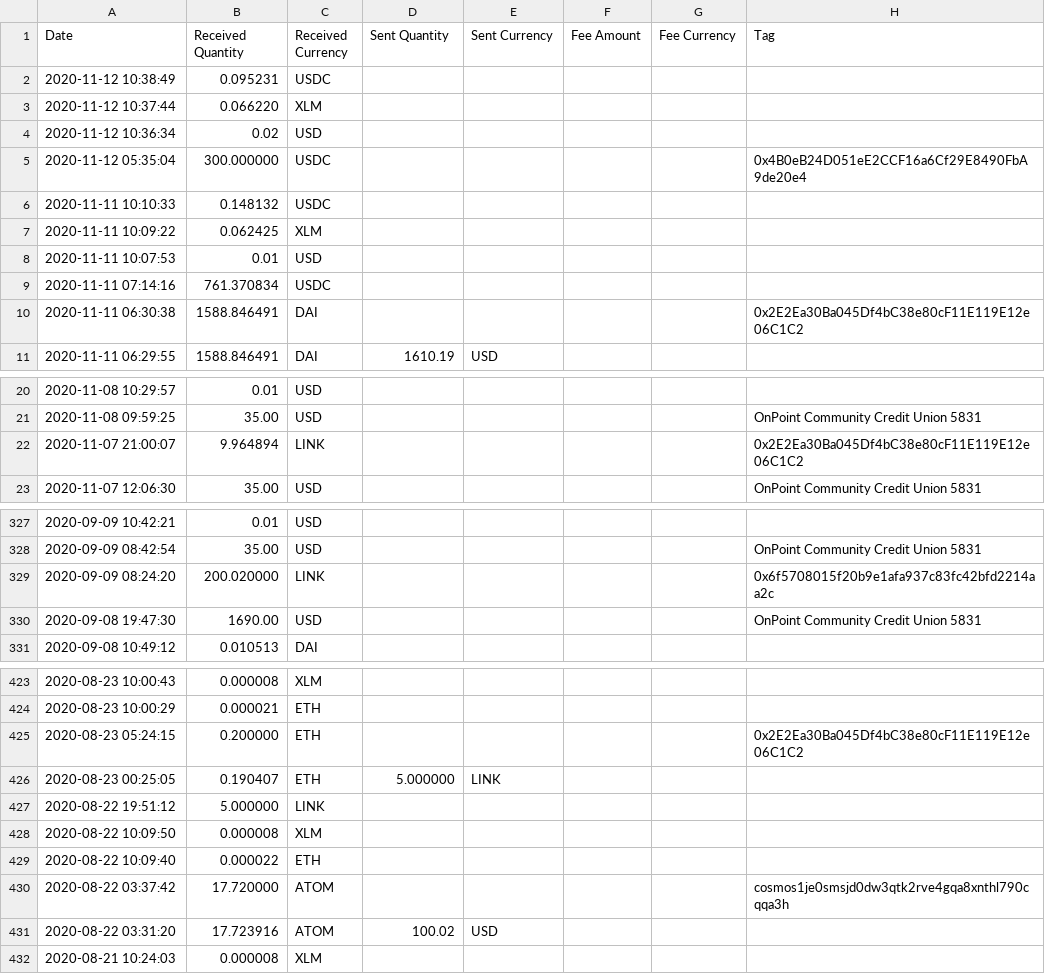
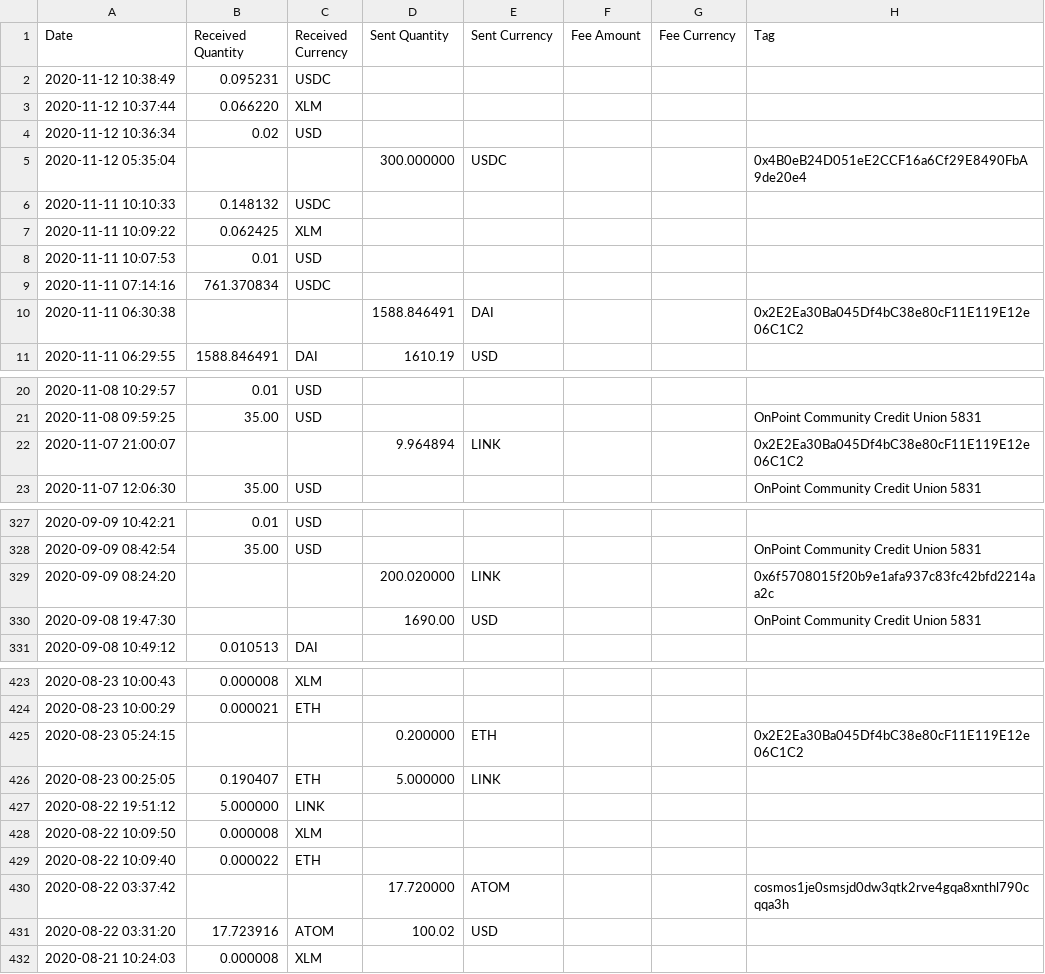
Before and after one commit to khaosans/parse_anchorusd_cointracker, a CSV file: output/translated.csv, drawn as a sheet; only a part is shown, gaps mark what is left out; the diff covers the shown part only.

```diff
--- a/output/translated.csv
+++ b/output/translated.csv
@@ -4,3 +4,3 @@ Date,Received Quantity,Received Currency,Sent Quantity,Sent Currency,Fee Amount,
 2020-11-12 10:36:34,0.02,USD,,,,,
-2020-11-12 05:35:04,300.000000,USDC,,,,,0x4B0eB24D051eE2CCF16a6Cf29E8490FbA9de20e4
+2020-11-12 05:35:04,,,300.000000,USDC,,,0x4B0eB24D051eE2CCF16a6Cf29E8490FbA9de20e4
 2020-11-11 10:10:33,0.148132,USDC,,,,,
@@ -9,3 +9,3 @@ Date,Received Quantity,Received Currency,Sent Quantity,Sent Currency,Fee Amount,
 2020-11-11 07:14:16,761.370834,USDC,,,,,
-2020-11-11 06:30:38,1588.846491,DAI,,,,,0x2E2Ea30Ba045Df4bC38e80cF11E119E12e06C1C2
+2020-11-11 06:30:38,,,1588.846491,DAI,,,0x2E2Ea30Ba045Df4bC38e80cF11E119E12e06C1C2
 2020-11-11 06:29:55,1588.846491,DAI,1610.19,USD,,,,
@@ -21,3 +21,3 @@ Date,Received Quantity,Received Currency,Sent Quantity,Sent Currency,Fee Amount,
 2020-11-08 09:59:25,35.00,USD,,,,,OnPoint Community Credit Union 5831
-2020-11-07 21:00:07,9.964894,LINK,,,,,0x2E2Ea30Ba045Df4bC38e80cF11E119E12e06C1C2
+2020-11-07 21:00:07,,,9.964894,LINK,,,0x2E2Ea30Ba045Df4bC38e80cF11E119E12e06C1C2
 2020-11-07 12:06:30,35.00,USD,,,,,OnPoint Community Credit Union 5831
@@ -328,4 +328,4 @@ Date,Received Quantity,Received Currency,Sent Quantity,Sent Currency,Fee Amount,
 2020-09-09 08:42:54,35.00,USD,,,,,OnPoint Community Credit Union 5831
-2020-09-09 08:24:20,200.020000,LINK,,,,,0x6f5708015f20b9e1afa937c83fc42bfd2214aa2c
-2020-09-08 19:47:30,1690.00,USD,,,,,OnPoint Community Credit Union 5831
+2020-09-09 08:24:20,,,200.020000,LINK,,,0x6f5708015f20b9e1afa937c83fc42bfd2214aa2c
+2020-09-08 19:47:30,,,1690.00,USD,,,OnPoint Community Credit Union 5831
 2020-09-08 10:49:12,0.010513,DAI,,,,,
@@ -424,3 +424,3 @@ Date,Received Quantity,Received Currency,Sent Quantity,Sent Currency,Fee Amount,
 2020-08-23 10:00:29,0.000021,ETH,,,,,
-2020-08-23 05:24:15,0.200000,ETH,,,,,0x2E2Ea30Ba045Df4bC38e80cF11E119E12e06C1C2
+2020-08-23 05:24:15,,,0.200000,ETH,,,0x2E2Ea30Ba045Df4bC38e80cF11E119E12e06C1C2
 2020-08-23 00:25:05,0.190407,ETH,5.000000,LINK,,,,
@@ -429,3 +429,3 @@ Date,Received Quantity,Received Currency,Sent Quantity,Sent Currency,Fee Amount,
 2020-08-22 10:09:40,0.000022,ETH,,,,,
-2020-08-22 03:37:42,17.720000,ATOM,,,,,cosmos1je0smsjd0dw3qtk2rve4gqa8xnthl790cqqa3h
+2020-08-22 03:37:42,,,17.720000,ATOM,,,cosmos1je0smsjd0dw3qtk2rve4gqa8xnthl790cqqa3h
 2020-08-22 03:31:20,17.723916,ATOM,100.02,USD,,,,
```
Also changed, not shown: 96 edited cells elsewhere in this file, 1 other file.
